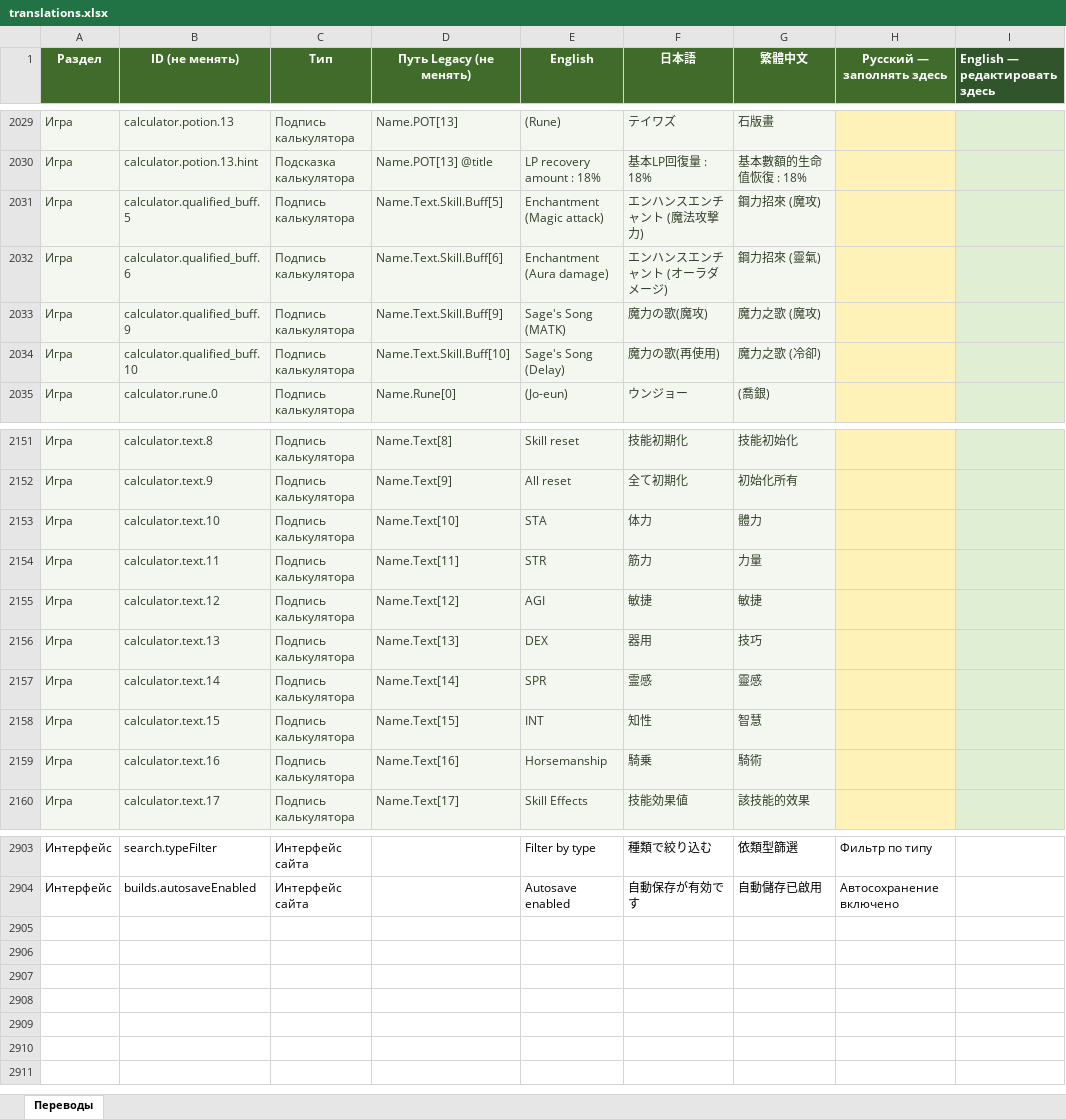
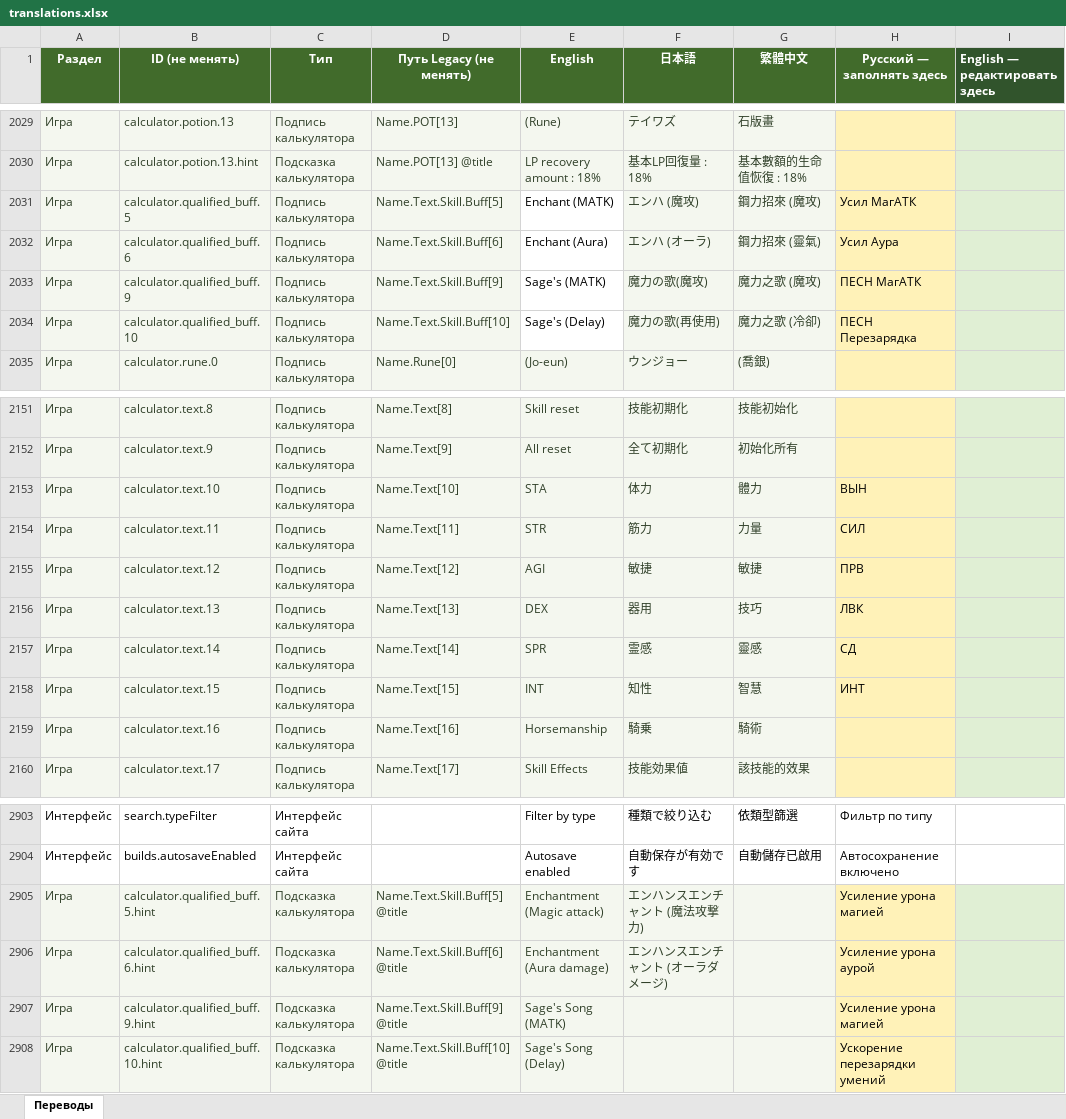
Before and after one commit to bonaqu/Pandora-Saga-Simulator-remaked, an Excel workbook: localization/translations.xlsx, sheet Переводы, drawn as a sheet; only a part is shown, gaps mark what is left out; values as stored, in another font and other column widths than the file's, no borders; table styles not drawn; the diff covers the shown part only; the diff names each change by its address in the sheet, - before the commit and + after, or states it on an @@ line.

Commit message:
Modern 3.13: add Russian calculator terminology (#65)
* i18n: separate qualified effect labels and hover hints

* i18n: expose qualified effect labels and hints

* i18n: stage Russian calculator translation patch

* build: add one-shot calculator translation patcher

* ci: add one-shot calculator translation patch workflow

* i18n: trigger calculator workbook translation patch

* i18n: add Russian calculator labels and hints

* test: lock requested Russian calculator translations

* test: cover Russian calculator labels and hover hints

* docs: update translation workbook row count

* test: update localization guide row count

* docs: record Modern 3.13 Russian calculator terminology

* chore: remove one-shot translation patch helpers

* test: account for qualified effect hover terms

* ci: add one-shot term export refresh

* i18n: trigger term export refresh

* ci: build site before refreshing term export

* i18n: retrigger term export refresh

* ci: install exporter browser and align source cells

* i18n: retrigger deterministic term export

* i18n: refresh Legacy term export

* test: expect translated Elemental branch in RU requirements

* i18n: refresh term export on latest branch head

* chore: remove one-shot term export workflow

* test: give WebKit inspector smoke a realistic budget

* test: allow full RU/EN numeric feedback matrix to finish

---------

Co-authored-by: github-actions[bot] <41898282+github-actions[bot]@users.noreply.github.com>

```diff
--- a/localization/translations.xlsx (sheet Переводы)
+++ b/localization/translations.xlsx (sheet Переводы)
-E2031 (English): Enchantment (Magic attack)
+E2031 (English): Enchant (MATK)
@@ E2031:E2034 fill: #F4F7EF → none, text colour: #31412A → black @@
-F2031 (日本語): エンハンスエンチャント (魔法攻撃力)
+F2031 (日本語): エンハ (魔攻)
-H2031 (Русский — заполнять здесь): (empty)
+H2031 (Русский — заполнять здесь): Усил МагАТК
-E2032 (English): Enchantment (Aura damage)
+E2032 (English): Enchant (Aura)
-F2032 (日本語): エンハンスエンチャント (オーラダメージ)
+F2032 (日本語): エンハ (オーラ)
-H2032 (Русский — заполнять здесь): (empty)
+H2032 (Русский — заполнять здесь): Усил Аура
-E2033 (English): Sage's Song (MATK)
+E2033 (English): Sage's (MATK)
-H2033 (Русский — заполнять здесь): (empty)
+H2033 (Русский — заполнять здесь): ПЕСН МагАТК
-E2034 (English): Sage's Song (Delay)
+E2034 (English): Sage's (Delay)
-H2034 (Русский — заполнять здесь): (empty)
+H2034 (Русский — заполнять здесь): ПЕСН Перезарядка
-H2153 (Русский — заполнять здесь): (empty)
+H2153 (Русский — заполнять здесь): ВЫН
-H2154 (Русский — заполнять здесь): (empty)
+H2154 (Русский — заполнять здесь): СИЛ
-H2155 (Русский — заполнять здесь): (empty)
+H2155 (Русский — заполнять здесь): ПРВ
-H2156 (Русский — заполнять здесь): (empty)
+H2156 (Русский — заполнять здесь): ЛВК
-H2157 (Русский — заполнять здесь): (empty)
+H2157 (Русский — заполнять здесь): СД
-H2158 (Русский — заполнять здесь): (empty)
+H2158 (Русский — заполнять здесь): ИНТ
+row 2905: Игра | calculator.qualified_buff.5.hint | Подсказка калькулятора | Name.Text.Skill.Buff[5] @title | Enchantment (Magic attack) | エンハンスエンチャント (魔法攻撃力) |  | Усиление урона магией
+row 2906: Игра | calculator.qualified_buff.6.hint | Подсказка калькулятора | Name.Text.Skill.Buff[6] @title | Enchantment (Aura damage) | エンハンスエンチャント (オーラダメージ) |  | Усиление урона аурой
+row 2907: Игра | calculator.qualified_buff.9.hint | Подсказка калькулятора | Name.Text.Skill.Buff[9] @title | Sage's Song (MATK) |  |  | Усиление урона магией
+row 2908: Игра | calculator.qualified_buff.10.hint | Подсказка калькулятора | Name.Text.Skill.Buff[10] @title | Sage's Song (Delay) |  |  | Ускорение перезарядки умений
```
Also changed, not shown: 104 edited cells elsewhere in this sheet, 11 other files.
